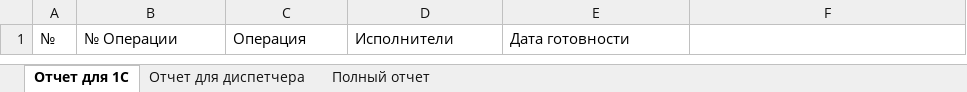
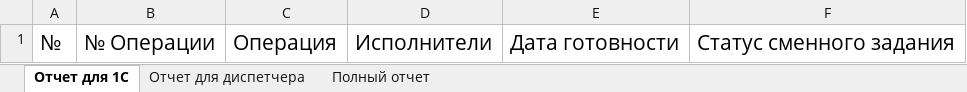
Before and after one commit to MaximEkimenko/OmzitTerminal, an Excel workbook: omzit_terminal/ReportTemplate.xlsx, sheet Отчет для 1С, drawn as a sheet; values as stored, in another font and other column widths than the file's, no borders; the diff names each change by its address in the sheet, - before the commit and + after, or states it on an @@ line.

```diff
--- a/omzit_terminal/ReportTemplate.xlsx (sheet Отчет для 1С)
+++ b/omzit_terminal/ReportTemplate.xlsx (sheet Отчет для 1С)
@@ A1:E1 text size: larger @@
-F1: (empty)
+F1: Статус сменного задания
```
Also changed, not shown: sheet Отчет для диспетчера, 7 other files.
